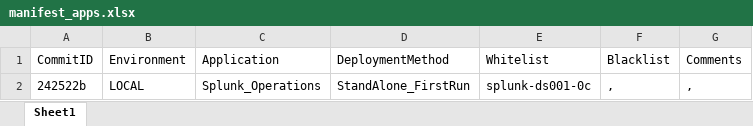
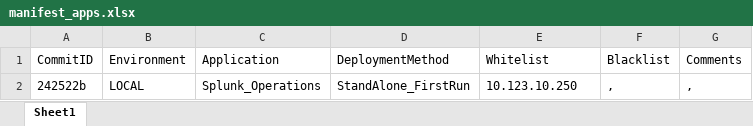
Before and after one commit to ff-hjarvis/Appetite, an Excel workbook: configs/manifest_apps.xlsx, sheet Sheet1, drawn as a sheet; values as stored, in another font and other column widths than the file's, no borders; the diff names each change by its address in the sheet, - before the commit and + after, or states it on an @@ line.

Commit message:
test

```diff
--- a/configs/manifest_apps.xlsx (sheet Sheet1)
+++ b/configs/manifest_apps.xlsx (sheet Sheet1)
-E2: splunk-ds001-0c
+E2: 10.123.10.250
```
